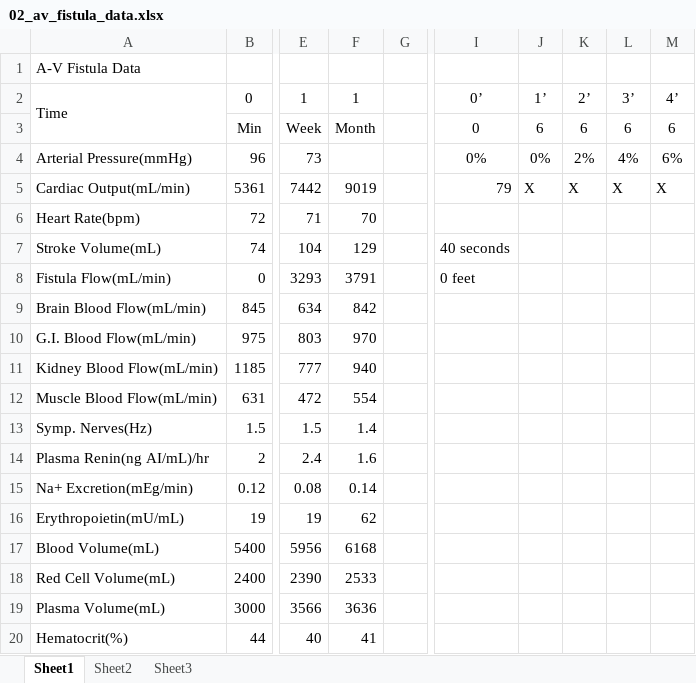
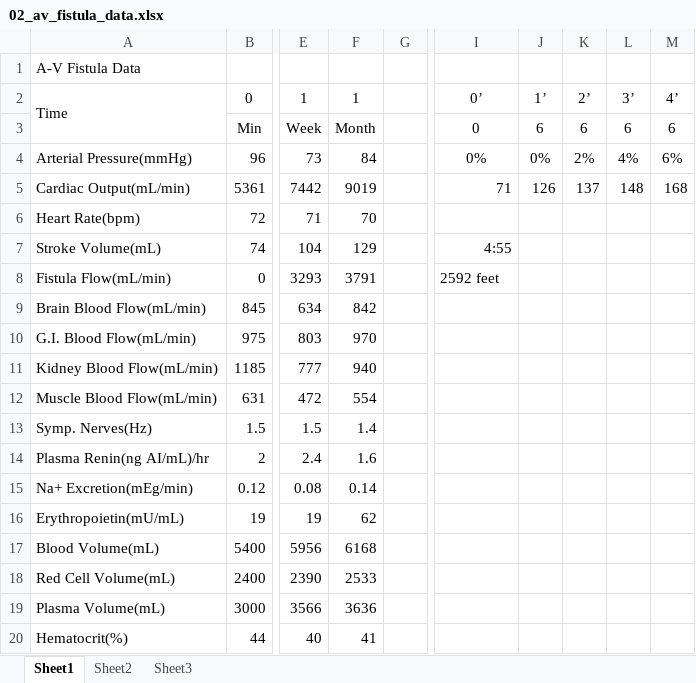
Before and after one commit to HumMod/labs, an Excel workbook: 02_av_fistula/02_av_fistula_data.xlsx, sheet Sheet1, drawn as a sheet; only a part is shown, gaps mark what is left out; values as stored, in another font and other column widths than the file's, no borders; the diff names each change by its address in the sheet, - before the commit and + after, or states it on an @@ line.

```diff
--- a/02_av_fistula/02_av_fistula_data.xlsx (sheet Sheet1)
+++ b/02_av_fistula/02_av_fistula_data.xlsx (sheet Sheet1)
-F4: (empty)
+F4: 84
-I5: 79
+I5: 71
-J5: X
+J5: 126
-K5: X
+K5: 137
-L5: X
+L5: 148
-M5: X
+M5: 168
-I7: 40 seconds
+I7: 4:55
-I8: 0 feet
+I8: 2592 feet
```
Also changed, not shown: 01_hemorrhage/01_hemorrhage_data.xlsx, 03_ficks_principle/03_ficks_principle_data.xlsx, 2 other files.
